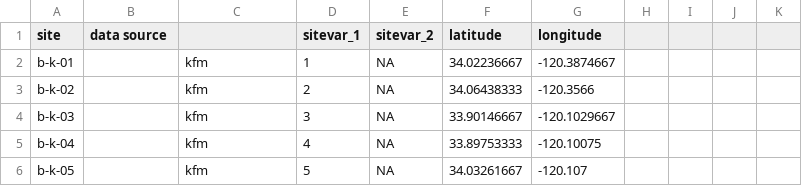
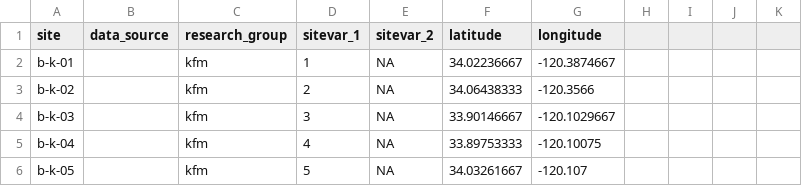
Before and after one commit to marinebon/sbc-shiny, a CSV file: data/kelp_forest/sites_integrated_subsite.csv, drawn as a sheet; only a part is shown.

```diff
--- a/data/kelp_forest/sites_integrated_subsite.csv
+++ b/data/kelp_forest/sites_integrated_subsite.csv
@@ -1,2 +1,2 @@
-site ,data source,,sitevar_1,sitevar_2,latitude,longitude,,,,
+site ,data_source ,research_group,sitevar_1,sitevar_2,latitude,longitude,,,,
 b-k-01,,kfm,1,NA,34.02236667,-120.3874667,,,,
```
Also changed, not shown: 3 other files.
